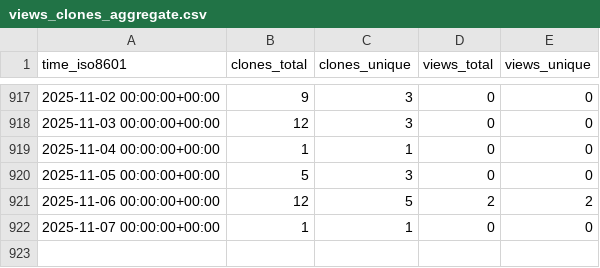
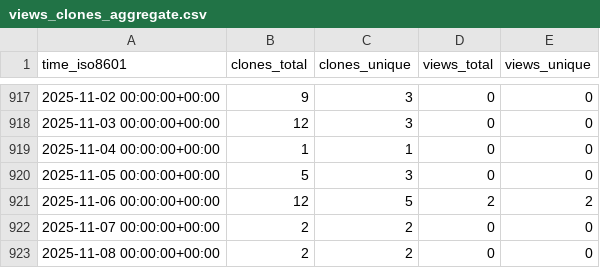
Before and after one commit to yinlinchen/amplify-preview-actions, a CSV file: yinlinchen/amplify-preview-actions/ghrs-data/views_clones_aggregate.csv, drawn as a sheet; only a part is shown, gaps mark what is left out.

```diff
--- a/yinlinchen/amplify-preview-actions/ghrs-data/views_clones_aggregate.csv
+++ b/yinlinchen/amplify-preview-actions/ghrs-data/views_clones_aggregate.csv
@@ -921,2 +921,3 @@ time_iso8601,clones_total,clones_unique,views_total,views_unique
 2025-11-06 00:00:00+00:00,12,5,2,2
-2025-11-07 00:00:00+00:00,1,1,0,0
+2025-11-07 00:00:00+00:00,2,2,0,0
+2025-11-08 00:00:00+00:00,2,2,0,0
```
Also changed, not shown: 1 other file.
